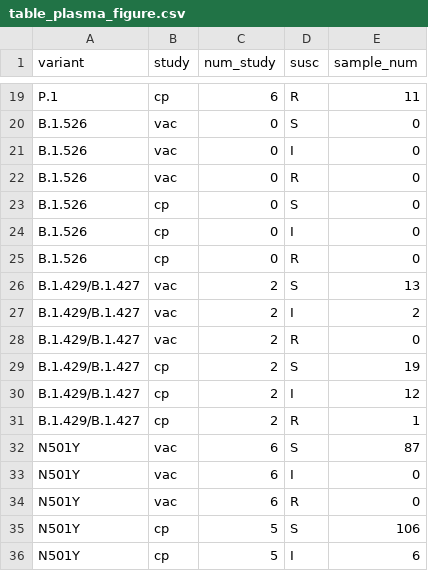
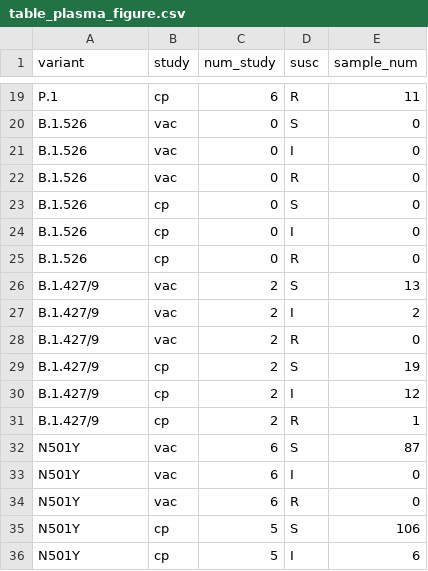
Before and after one commit to hivdb/covid-drdb-reports, a CSV file: susceptibility-data_files/table/table_plasma_figure.csv, drawn as a sheet; only a part is shown, gaps mark what is left out.

```diff
--- a/susceptibility-data_files/table/table_plasma_figure.csv
+++ b/susceptibility-data_files/table/table_plasma_figure.csv
@@ -25,8 +25,8 @@ B.1.526,cp,0,I,0
 B.1.526,cp,0,R,0
-B.1.429/B.1.427,vac,2,S,13
-B.1.429/B.1.427,vac,2,I,2
-B.1.429/B.1.427,vac,2,R,0
-B.1.429/B.1.427,cp,2,S,19
-B.1.429/B.1.427,cp,2,I,12
-B.1.429/B.1.427,cp,2,R,1
+B.1.427/9,vac,2,S,13
+B.1.427/9,vac,2,I,2
+B.1.427/9,vac,2,R,0
+B.1.427/9,cp,2,S,19
+B.1.427/9,cp,2,I,12
+B.1.427/9,cp,2,R,1
 N501Y,vac,6,S,87
```
Also changed, not shown: susceptibility-data_files/table/table_mab_variant.csv, susceptibility-data_files/table/table_plasma.csv, 14 other files.
